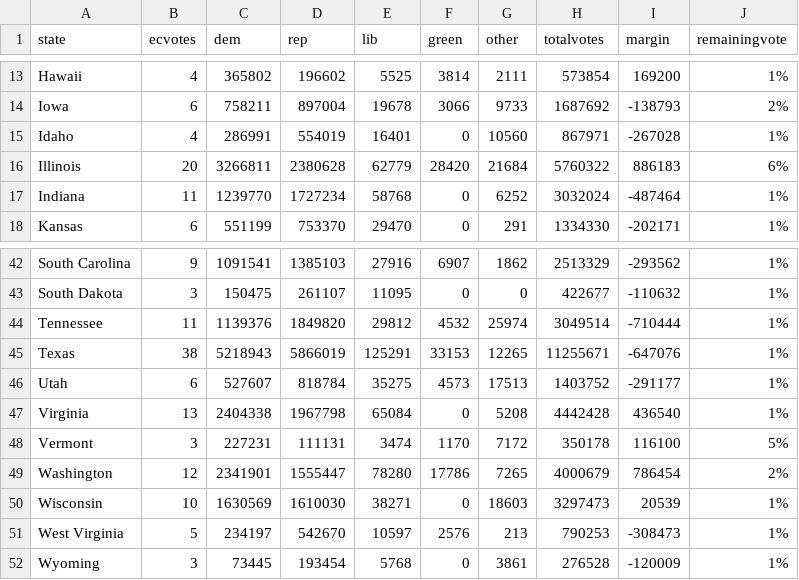
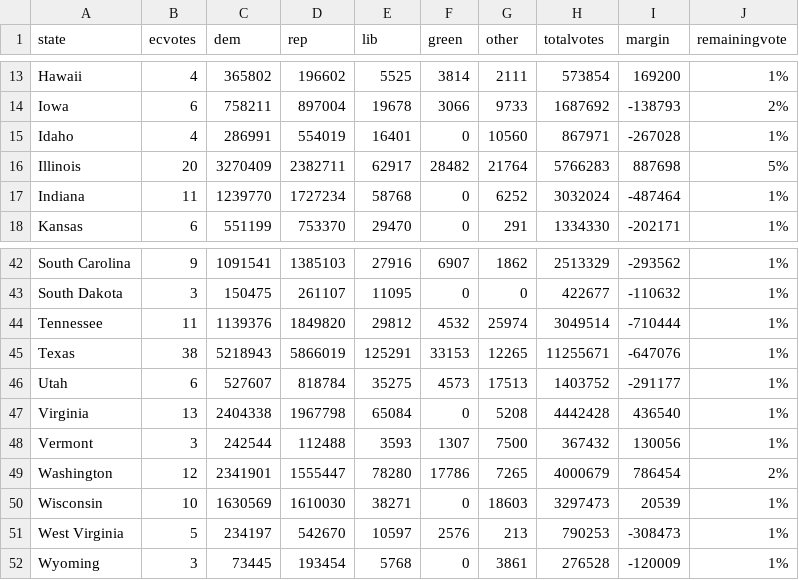
Before and after one commit to jcervas/2020-Elections, a CSV file: pres2020.csv, drawn as a sheet; only a part is shown, gaps mark what is left out; the diff covers the shown part only.

```diff
--- a/pres2020.csv
+++ b/pres2020.csv
@@ -15,3 +15,3 @@
 "Idaho",4,286991,554019,16401,0,10560,867971,-267028,"1%"
-"Illinois",20,3266811,2380628,62779,28420,21684,5760322,886183,"6%"
+"Illinois",20,3270409,2382711,62917,28482,21764,5766283,887698,"5%"
 "Indiana",11,1239770,1727234,58768,0,6252,3032024,-487464,"1%"
@@ -47,3 +47,3 @@
 "Virginia",13,2404338,1967798,65084,0,5208,4442428,436540,"1%"
-"Vermont",3,227231,111131,3474,1170,7172,350178,116100,"5%"
+"Vermont",3,242544,112488,3593,1307,7500,367432,130056,"1%"
 "Washington",12,2341901,1555447,78280,17786,7265,4000679,786454,"2%"
```
Also changed, not shown: 31 edited cells elsewhere in this file, counties2020.csv, house2020.csv.
